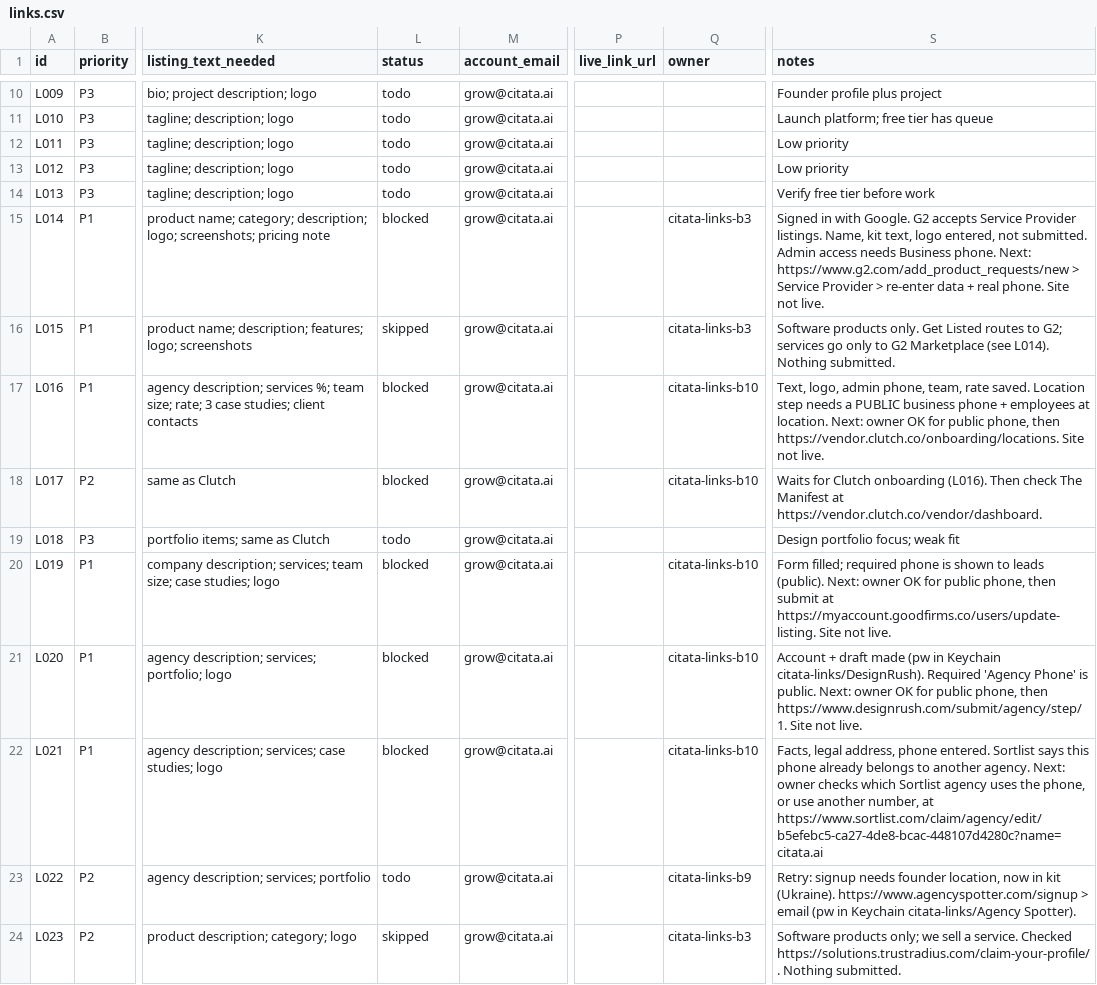
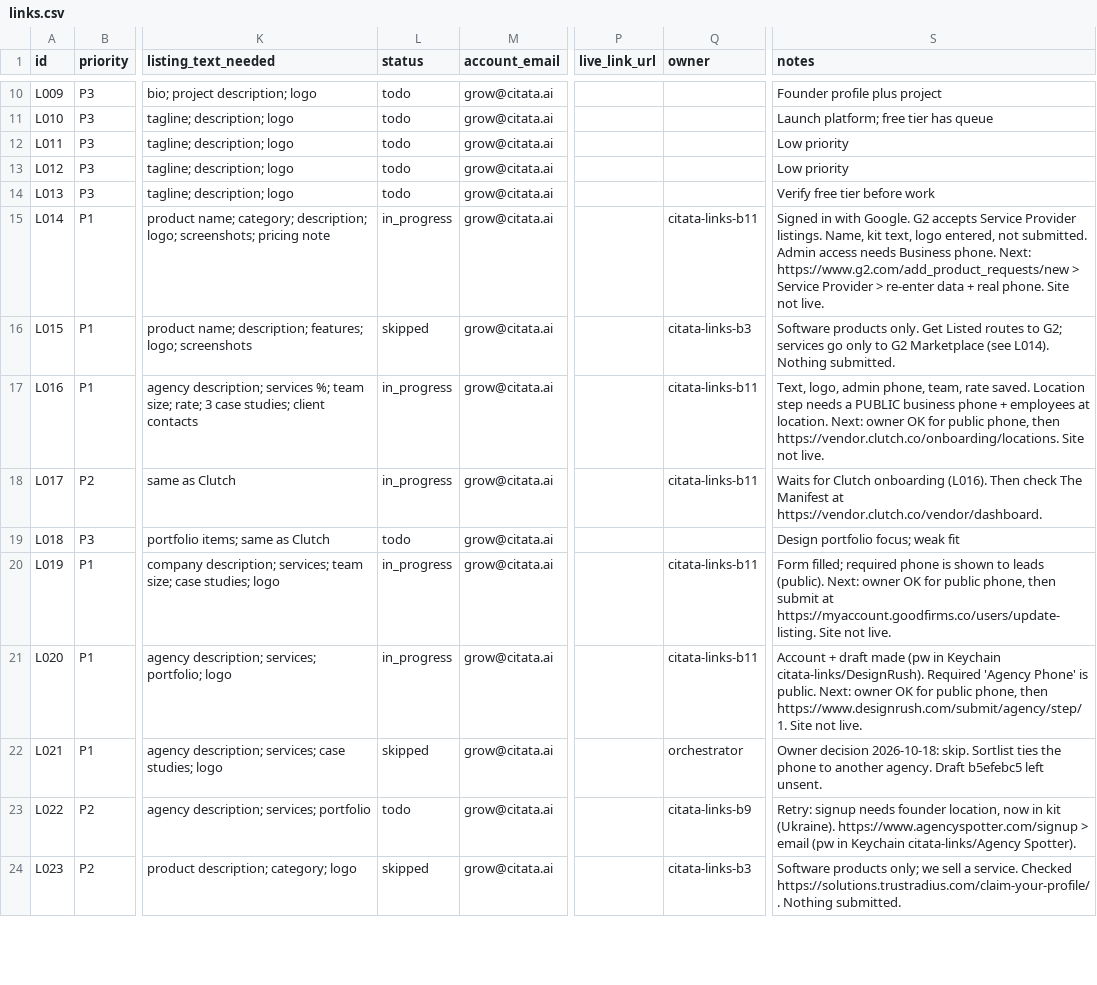
Before and after one commit to citata-ai/united, a CSV file: business/marketing/links.csv, drawn as a sheet; only a part is shown, gaps mark what is left out; the diff names each change by its address in the sheet, - before the commit and + after, or states it on an @@ line.

Commit message:
marketing: skip Sortlist (owner), start B11 with public phone OK

```diff
--- a/business/marketing/links.csv
+++ b/business/marketing/links.csv
-L15 (status): blocked
+L15 (status): in_progress
-Q15 (owner): citata-links-b3
+Q15 (owner): citata-links-b11
-L17:L18 (status): blocked
+L17:L18 (status): in_progress
-Q17:Q18 (owner): citata-links-b10
+Q17:Q18 (owner): citata-links-b11
-L20:L21 (status): blocked
+L20:L21 (status): in_progress
-Q20:Q21 (owner): citata-links-b10
+Q20:Q21 (owner): citata-links-b11
-L22 (status): blocked
+L22 (status): skipped
-Q22 (owner): citata-links-b10
+Q22 (owner): orchestrator
-S22 (notes): Facts, legal address, phone entered. Sortlist says this phone already belongs to another agency. Next: owner checks which Sortlist agency uses the phone, or use another number, at https://www.sortlist.com/claim/agency/edit/b5efebc5-ca27-4de8-bcac-448107d4280c?name=citata.ai
+S22 (notes): Owner decision 2026-10-18: skip. Sortlist ties the phone to another agency. Draft b5efebc5 left unsent.
```
